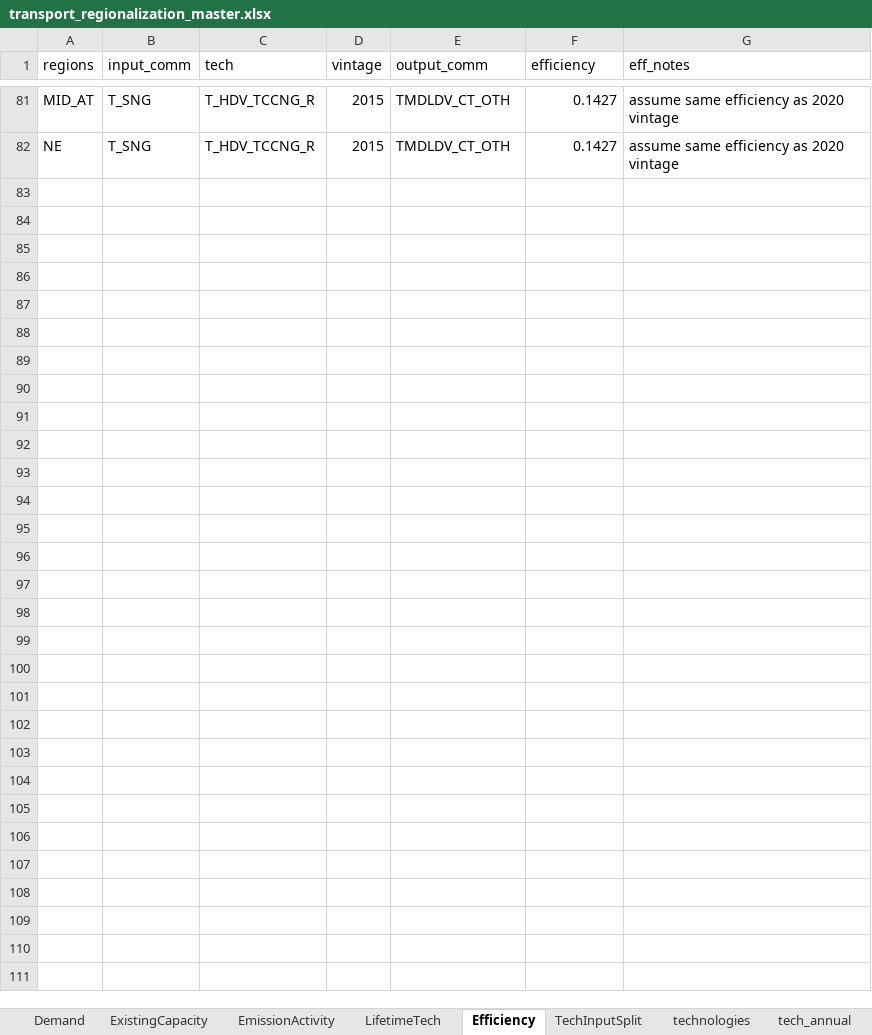
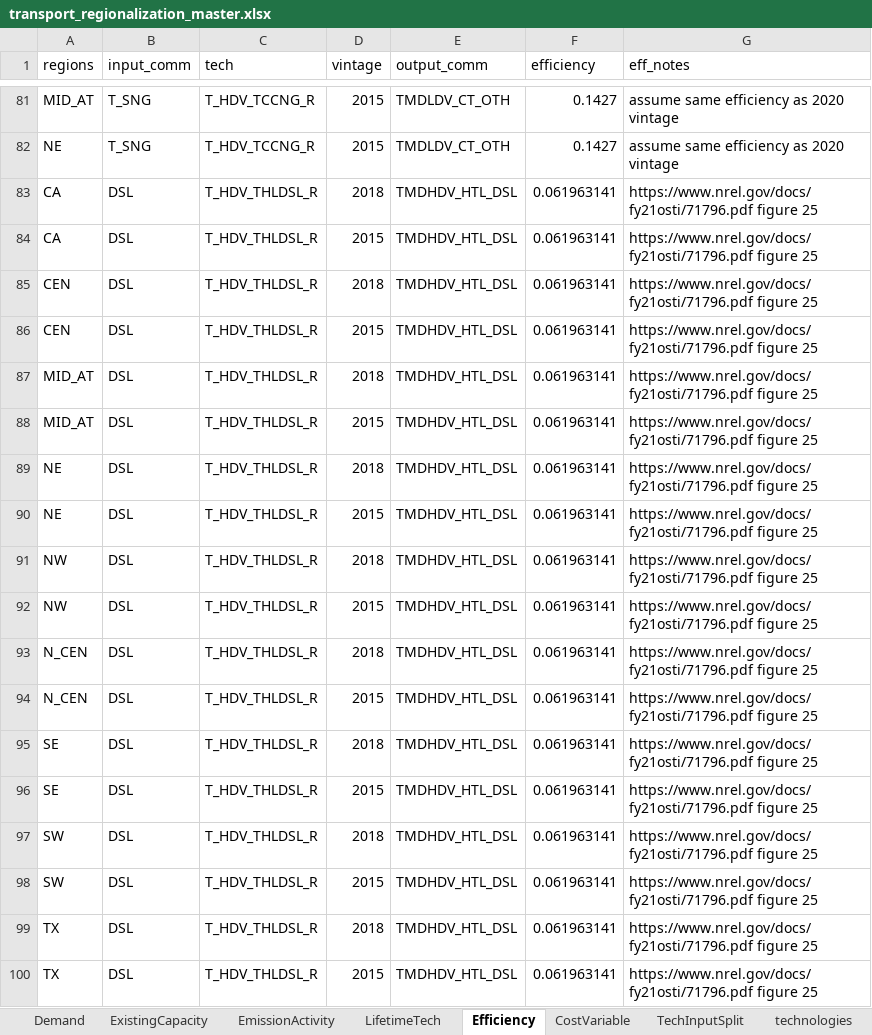
Before and after one commit to TemoaProject/oeo, an Excel workbook: data_aggregation/transport/transport_regionalization_master.xlsx, sheet Efficiency, drawn as a sheet; only a part is shown, gaps mark what is left out; values as stored, in another font and other column widths than the file's, no borders; the diff names each change by its address in the sheet, - before the commit and + after, or states it on an @@ line.

Commit message:
add 2018 THLDSL vintage to transport_regionalization_master (#57)

```diff
--- a/data_aggregation/transport/transport_regionalization_master.xlsx (sheet Efficiency)
+++ b/data_aggregation/transport/transport_regionalization_master.xlsx (sheet Efficiency)
+sheet tab: CostVariable
+row 83: CA | DSL | T_HDV_THLDSL_R | 2018 | TMDHDV_HTL_DSL | 0.061963141 | https://www.nrel.gov/docs/fy21osti/71796.pdf figure 25
+row 84: CA | DSL | T_HDV_THLDSL_R | 2015 | TMDHDV_HTL_DSL | 0.061963141 | https://www.nrel.gov/docs/fy21osti/71796.pdf figure 25
+row 85: CEN | DSL | T_HDV_THLDSL_R | 2018 | TMDHDV_HTL_DSL | 0.061963141 | https://www.nrel.gov/docs/fy21osti/71796.pdf figure 25
+row 86: CEN | DSL | T_HDV_THLDSL_R | 2015 | TMDHDV_HTL_DSL | 0.061963141 | https://www.nrel.gov/docs/fy21osti/71796.pdf figure 25
+row 87: MID_AT | DSL | T_HDV_THLDSL_R | 2018 | TMDHDV_HTL_DSL | 0.061963141 | https://www.nrel.gov/docs/fy21osti/71796.pdf figure 25
+row 88: MID_AT | DSL | T_HDV_THLDSL_R | 2015 | TMDHDV_HTL_DSL | 0.061963141 | https://www.nrel.gov/docs/fy21osti/71796.pdf figure 25
+row 89: NE | DSL | T_HDV_THLDSL_R | 2018 | TMDHDV_HTL_DSL | 0.061963141 | https://www.nrel.gov/docs/fy21osti/71796.pdf figure 25
+row 90: NE | DSL | T_HDV_THLDSL_R | 2015 | TMDHDV_HTL_DSL | 0.061963141 | https://www.nrel.gov/docs/fy21osti/71796.pdf figure 25
+row 91: NW | DSL | T_HDV_THLDSL_R | 2018 | TMDHDV_HTL_DSL | 0.061963141 | https://www.nrel.gov/docs/fy21osti/71796.pdf figure 25
+row 92: NW | DSL | T_HDV_THLDSL_R | 2015 | TMDHDV_HTL_DSL | 0.061963141 | https://www.nrel.gov/docs/fy21osti/71796.pdf figure 25
+row 93: N_CEN | DSL | T_HDV_THLDSL_R | 2018 | TMDHDV_HTL_DSL | 0.061963141 | https://www.nrel.gov/docs/fy21osti/71796.pdf figure 25
+row 94: N_CEN | DSL | T_HDV_THLDSL_R | 2015 | TMDHDV_HTL_DSL | 0.061963141 | https://www.nrel.gov/docs/fy21osti/71796.pdf figure 25
+row 95: SE | DSL | T_HDV_THLDSL_R | 2018 | TMDHDV_HTL_DSL | 0.061963141 | https://www.nrel.gov/docs/fy21osti/71796.pdf figure 25
+row 96: SE | DSL | T_HDV_THLDSL_R | 2015 | TMDHDV_HTL_DSL | 0.061963141 | https://www.nrel.gov/docs/fy21osti/71796.pdf figure 25
+row 97: SW | DSL | T_HDV_THLDSL_R | 2018 | TMDHDV_HTL_DSL | 0.061963141 | https://www.nrel.gov/docs/fy21osti/71796.pdf figure 25
+row 98: SW | DSL | T_HDV_THLDSL_R | 2015 | TMDHDV_HTL_DSL | 0.061963141 | https://www.nrel.gov/docs/fy21osti/71796.pdf figure 25
+row 99: TX | DSL | T_HDV_THLDSL_R | 2018 | TMDHDV_HTL_DSL | 0.061963141 | https://www.nrel.gov/docs/fy21osti/71796.pdf figure 25
+row 100: TX | DSL | T_HDV_THLDSL_R | 2015 | TMDHDV_HTL_DSL | 0.061963141 | https://www.nrel.gov/docs/fy21osti/71796.pdf figure 25
```
Also changed, not shown: sheet ExistingCapacity, sheet EmissionActivity.
